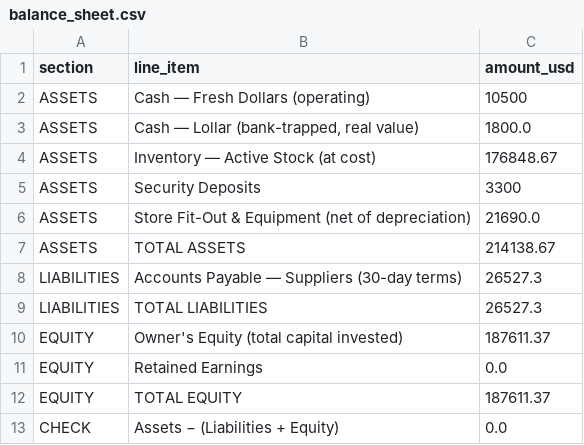
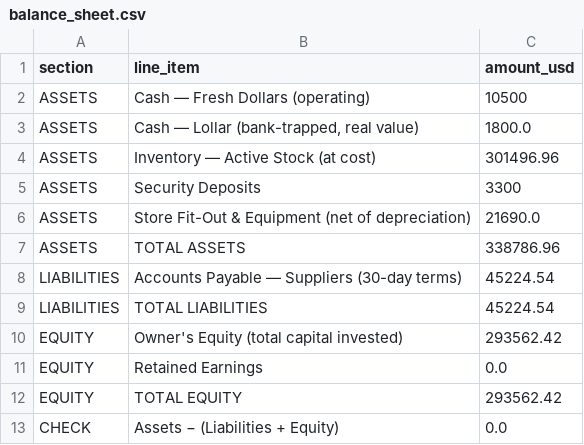
Before and after one commit to mhmd-jawad/retail-radar-ai, a CSV file: data/real/balance_sheet.csv, drawn as a sheet.

```diff
--- a/data/real/balance_sheet.csv
+++ b/data/real/balance_sheet.csv
@@ -3,11 +3,11 @@ ASSETS,Cash — Fresh Dollars (operating),10500
 ASSETS,"Cash — Lollar (bank-trapped, real value)",1800.0
-ASSETS,Inventory — Active Stock (at cost),176848.67
+ASSETS,Inventory — Active Stock (at cost),301496.96
 ASSETS,Security Deposits,3300
 ASSETS,Store Fit-Out & Equipment (net of depreciation),21690.0
-ASSETS,TOTAL ASSETS,214138.67
-LIABILITIES,Accounts Payable — Suppliers (30-day terms),26527.3
-LIABILITIES,TOTAL LIABILITIES,26527.3
-EQUITY,Owner's Equity (total capital invested),187611.37
+ASSETS,TOTAL ASSETS,338786.96
+LIABILITIES,Accounts Payable — Suppliers (30-day terms),45224.54
+LIABILITIES,TOTAL LIABILITIES,45224.54
+EQUITY,Owner's Equity (total capital invested),293562.42
 EQUITY,Retained Earnings,0.0
-EQUITY,TOTAL EQUITY,187611.37
+EQUITY,TOTAL EQUITY,293562.42
 CHECK,Assets − (Liabilities + Equity),0.0
```
Also changed, not shown: data/real/cashflow_template.csv, data/real/inventory.csv, 4 other files.
